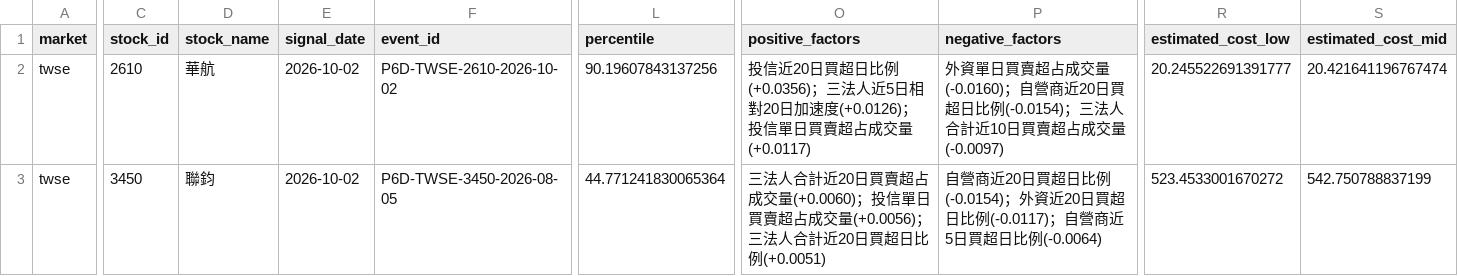
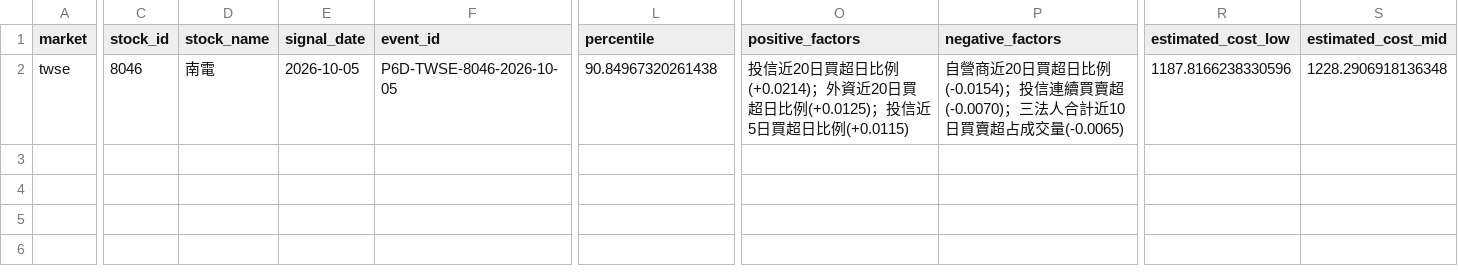
Before and after one commit to Locodoco2024/tw-stock-monitor, a CSV file: institutional_twse/notification_plan.csv, drawn as a sheet; only a part is shown, gaps mark what is left out; rows hold the shown columns only; the diff covers the shown part only; the diff names each change by its address in the sheet, - before the commit and + after, or states it on an @@ line.

```diff
--- a/institutional_twse/notification_plan.csv
+++ b/institutional_twse/notification_plan.csv
-C2 (stock_id): 2610
+C2 (stock_id): 8046
-D2 (stock_name): 華航
+D2 (stock_name): 南電
-E2 (signal_date): 2026-10-02
+E2 (signal_date): 2026-10-05
-F2 (event_id): P6D-TWSE-2610-2026-10-02
+F2 (event_id): P6D-TWSE-8046-2026-10-05
-L2 (percentile): 90.19607843137256
+L2 (percentile): 90.84967320261438
-O2 (positive_factors): …超日比例(+0.0356)；三法人近5日相對20日加速度(+0.0126)；投信單日買賣超占成交量(+0.0117)
+O2 (positive_factors): …超日比例(+0.0214)；外資近20日買超日比例(+0.0125)；投信近5日買超日比例(+0.0115)
-P2 (negative_factors): 外資單日買賣超占成交量(-0.0160)；自營商近20日買超日比例(-0.0154)；三法人合計近10日買賣超占成交量(-0.0097)
+P2 (negative_factors): 自營商近20日買超日比例(-0.0154)；投信連續買賣超(-0.0070)；三法人合計近10日買賣超占成交量(-0.0065)
-R2 (estimated_cost_low): 20.245522691391777
+R2 (estimated_cost_low): 1187.8166238330596
-S2 (estimated_cost_mid): 20.421641196767474
+S2 (estimated_cost_mid): 1228.2906918136348
-row 3: twse | 3450 | 聯鈞 | 2026-10-02 | P6D-TWSE-3450-2026-08-05 | 44.771241830065364 | 三法人合計近20日買賣超占成交量(+0.0060)；投信單日買賣超占成交量(+0.0056)；三法人合計近20日買超日比例(+0.0051) | 自營商近20日買超日比例(-0.0154)；外資近20日買超日比例(-0.0117)；自營商近5日買超日比例(-0.0064) | 523.4533001670272 | 542.750788837199
```
Also changed, not shown: 6 edited cells elsewhere in this file, institutional_twse/lifecycle_events.csv, institutional_twse/lifecycle_notifications.csv, 4 other files.
